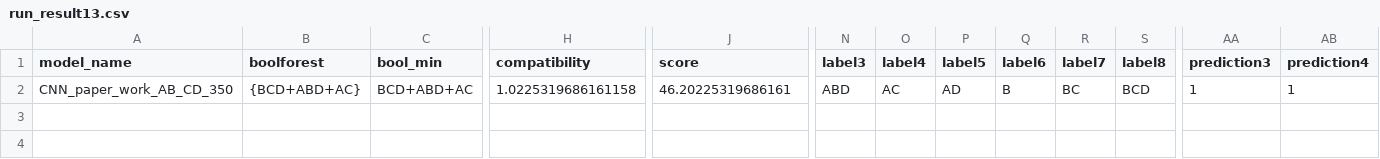
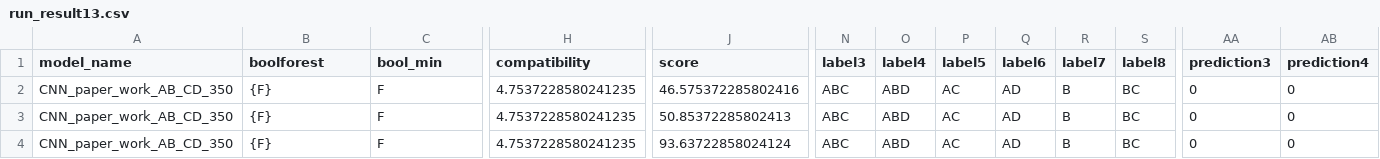
Before and after one commit to BrigtHaavardstun/ExplainableAI, a CSV file: run_result/run_result13.csv, drawn as a sheet; only a part is shown, gaps mark what is left out; rows hold the shown columns only; the diff covers the shown part only; the diff names each change by its address in the sheet, - before the commit and + after, or states it on an @@ line.

```diff
--- a/run_result/run_result13.csv
+++ b/run_result/run_result13.csv
-B2 (boolforest): {BCD+ABD+AC}
+B2 (boolforest): {F}
-C2 (bool_min): BCD+ABD+AC
+C2 (bool_min): F
-H2 (compatibility): 1.0225319686161158
+H2 (compatibility): 4.7537228580241235
-J2 (score): 46.20225319686161
+J2 (score): 46.575372285802416
-N2 (label3): ABD
+N2 (label3): ABC
-O2 (label4): AC
+O2 (label4): ABD
-P2 (label5): AD
+P2 (label5): AC
-Q2 (label6): B
+Q2 (label6): AD
-R2 (label7): BC
+R2 (label7): B
-S2 (label8): BCD
+S2 (label8): BC
-AA2 (prediction3): 1
+AA2 (prediction3): 0
-AB2 (prediction4): 1
+AB2 (prediction4): 0
+row 3: CNN_paper_work_AB_CD_350 | {F} | F | 4.7537228580241235 | 50.85372285802413 | ABC | ABD | AC | AD | B | BC | 0 | 0
+row 4: CNN_paper_work_AB_CD_350 | {F} | F | 4.7537228580241235 | 93.63722858024124 | ABC | ABD | AC | AD | B | BC | 0 | 0
```
Also changed, not shown: 1 edited cell elsewhere in this file, run_result/run_result14.csv, run_result/run_result15.csv, 23 other files.
